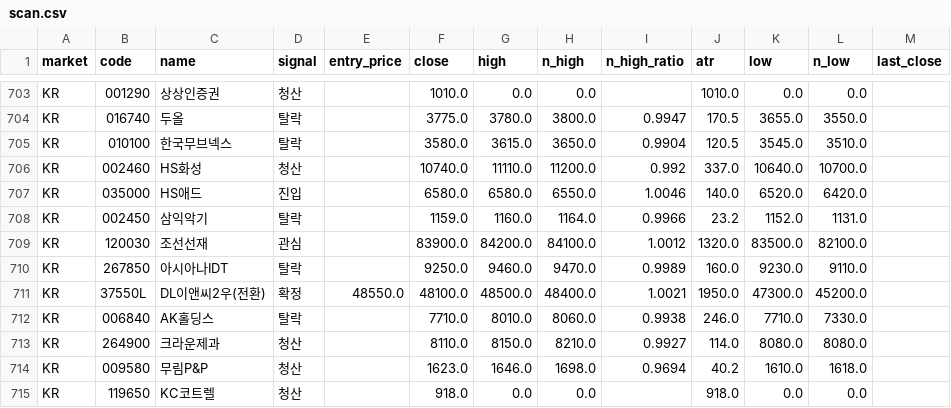
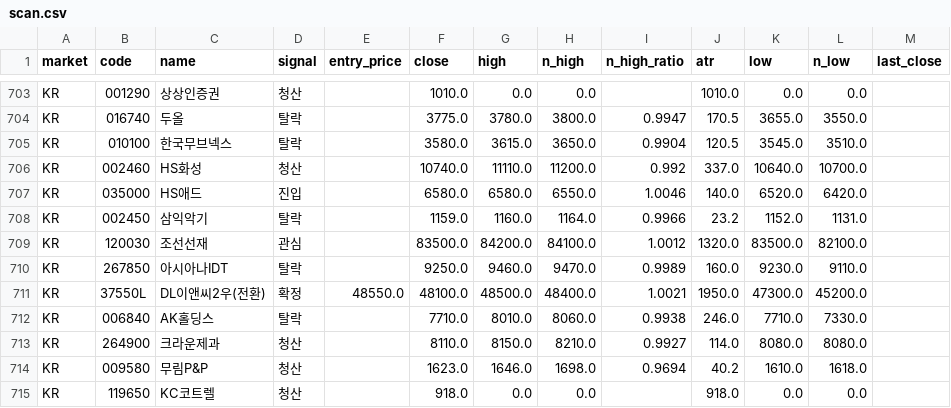
Before and after one commit to harmi6005/high5-screener, a CSV file: data/scan.csv, drawn as a sheet; only a part is shown, gaps mark what is left out.

Commit message:
관심종목 재확인 결과 업데이트

```diff
--- a/data/scan.csv
+++ b/data/scan.csv
@@ -708,3 +708,3 @@ KR,035000,HS애드,진입,,6580.0,6580.0,6550.0,1.0046,140.0,6520.0,6420.0,
 KR,002450,삼익악기,탈락,,1159.0,1160.0,1164.0,0.9966,23.2,1152.0,1131.0,
-KR,120030,조선선재,관심,,83900.0,84200.0,84100.0,1.0012,1320.0,83500.0,82100.0,
+KR,120030,조선선재,관심,,83500.0,84200.0,84100.0,1.0012,1320.0,83500.0,82100.0,
 KR,267850,아시아나IDT,탈락,,9250.0,9460.0,9470.0,0.9989,160.0,9230.0,9110.0,
```
